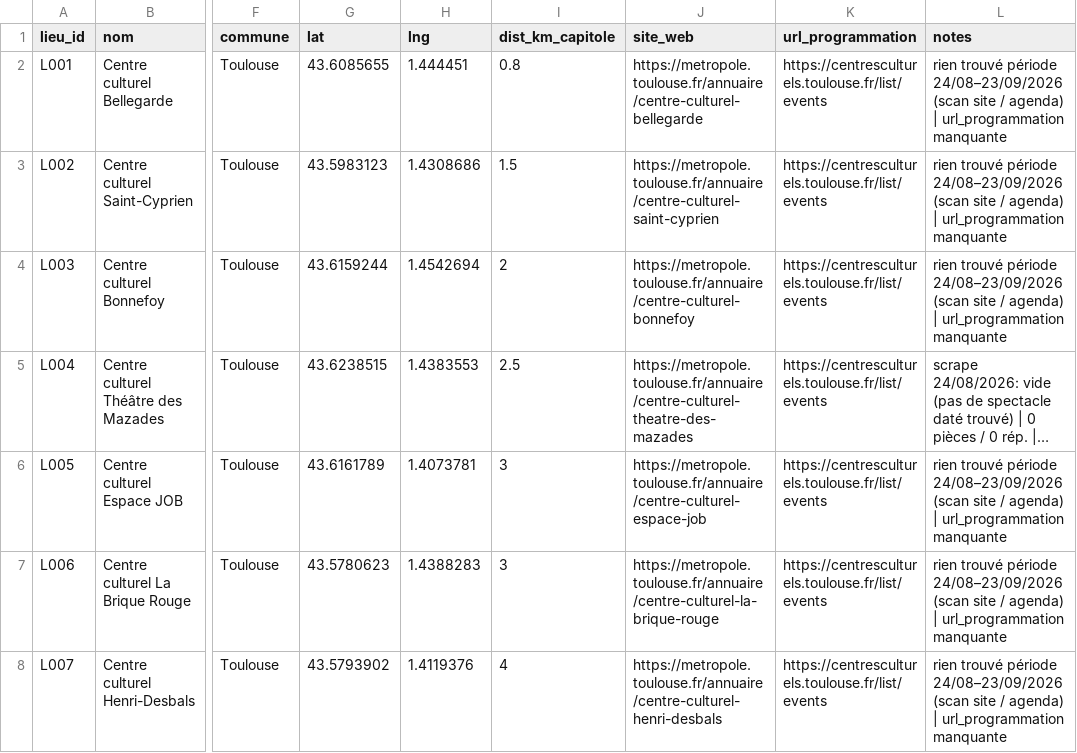
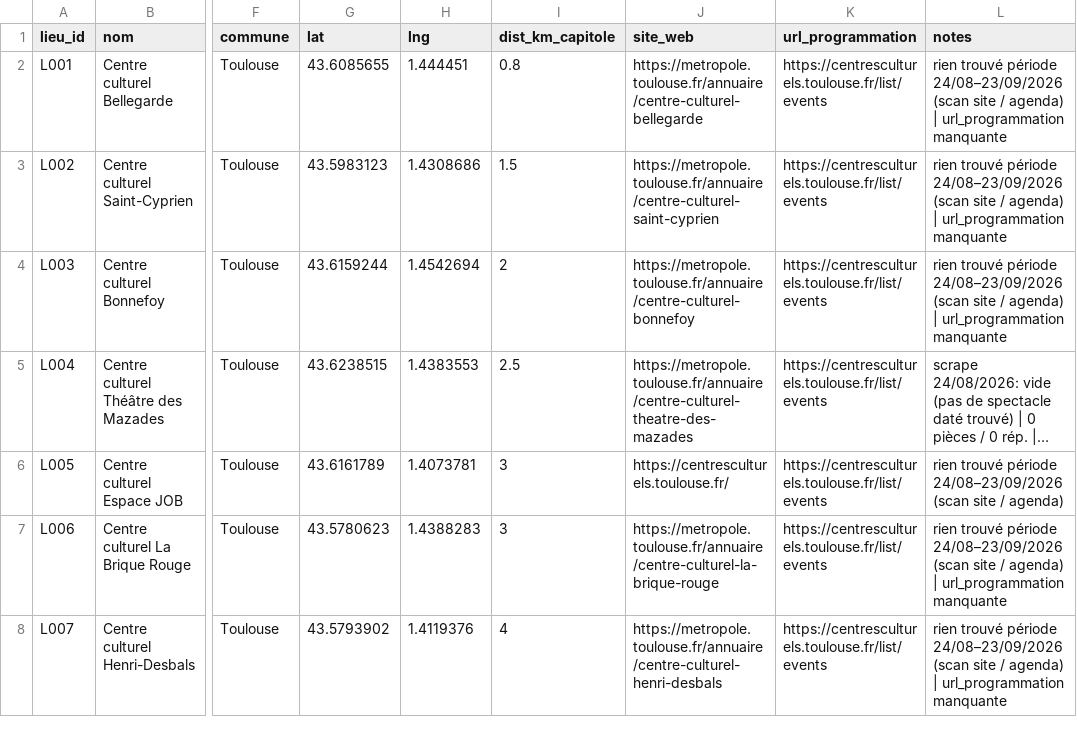
Before and after one commit to edosdat/CultureConnect, a CSV file: data/lieux.csv, drawn as a sheet; only a part is shown, gaps mark what is left out; long unchanged cells end in …; the diff names each change by its address in the sheet, - before the commit and + after, or states it on an @@ line.

```diff
--- a/data/lieux.csv
+++ b/data/lieux.csv
-J6 (site_web): https://metropole.toulouse.fr/annuaire/centre-culturel-espace-job
+J6 (site_web): https://centresculturels.toulouse.fr/
-L6 (notes): …/ agenda) | url_programmation manquante
+L6 (notes): …/ agenda)
```
Also changed, not shown: 2 other files.
